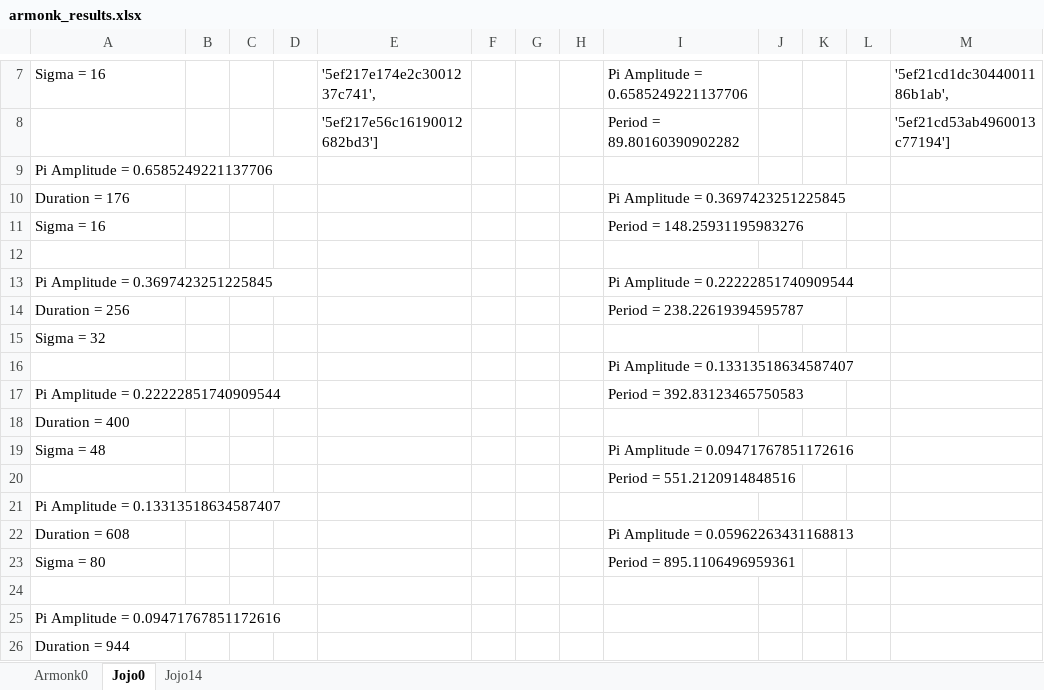
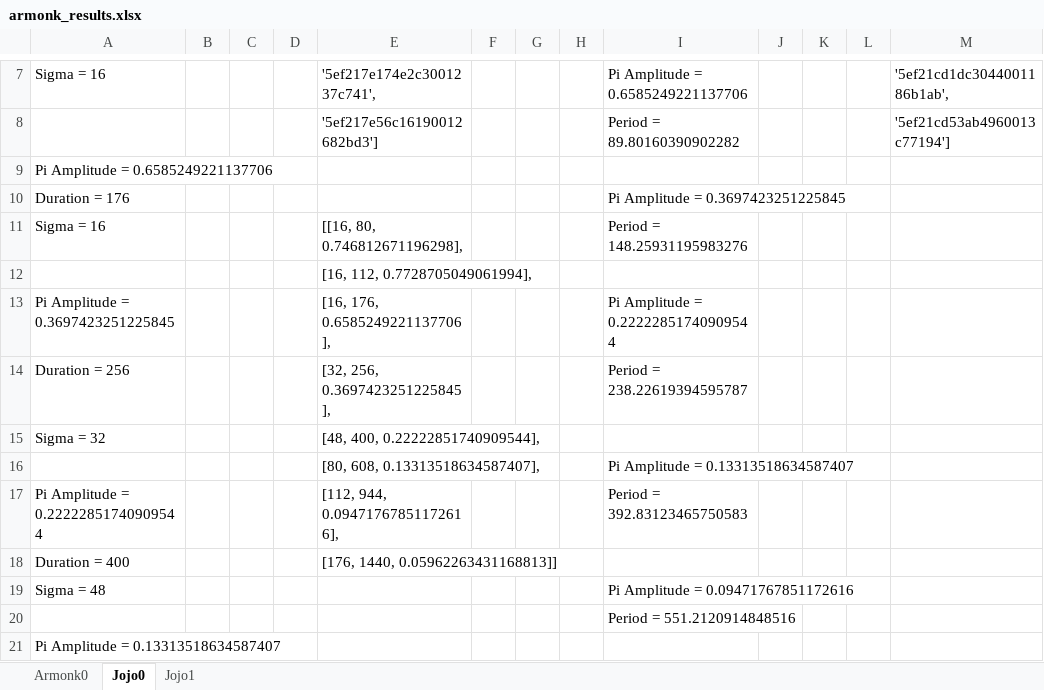
Before and after one commit to noahberthusen/Benewop-benchmarking, an Excel workbook: armonk_results.xlsx, sheet Jojo0, drawn as a sheet; only a part is shown, gaps mark what is left out; the shorter side is filled out with more unchanged rows; values as stored, in another font and other column widths than the file's, no borders; charts and pictures not drawn; the diff names each change by its address in the sheet, - before the commit and + after, or states it on an @@ line.

```diff
--- a/armonk_results.xlsx (sheet Jojo0)
+++ b/armonk_results.xlsx (sheet Jojo0)
-sheet tab: Jojo14
+sheet tab: Jojo1
-E11: (empty)
+E11: [[16, 80, 0.746812671196298],
-E12: (empty)
+E12: [16, 112, 0.7728705049061994],
-E13: (empty)
+E13: [16, 176, 0.6585249221137706],
-E14: (empty)
+E14: [32, 256, 0.3697423251225845],
-E15: (empty)
+E15: [48, 400, 0.22222851740909544],
-E16: (empty)
+E16: [80, 608, 0.13313518634587407],
-E17: (empty)
+E17: [112, 944, 0.09471767851172616],
-E18: (empty)
+E18: [176, 1440, 0.05962263431168813]]
```
Also changed, not shown: charts or pictures, 3 other files.
